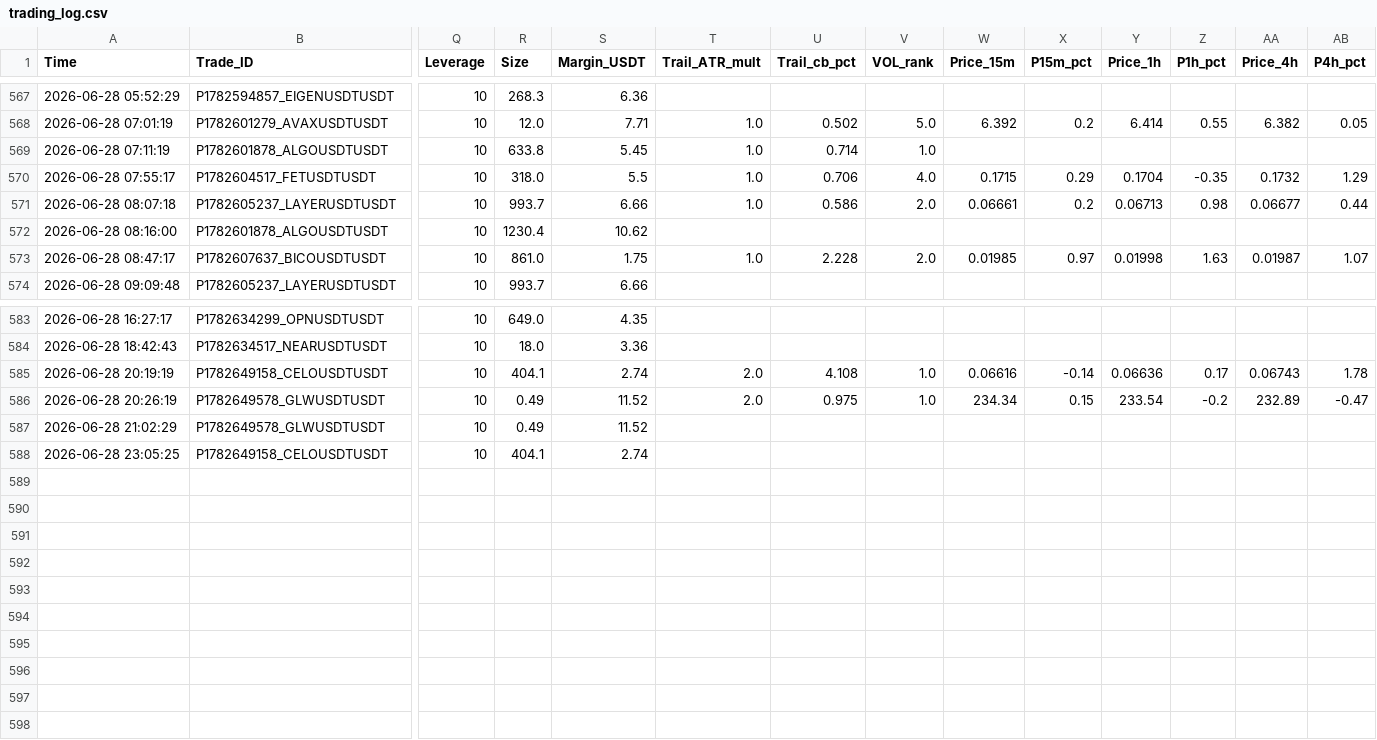
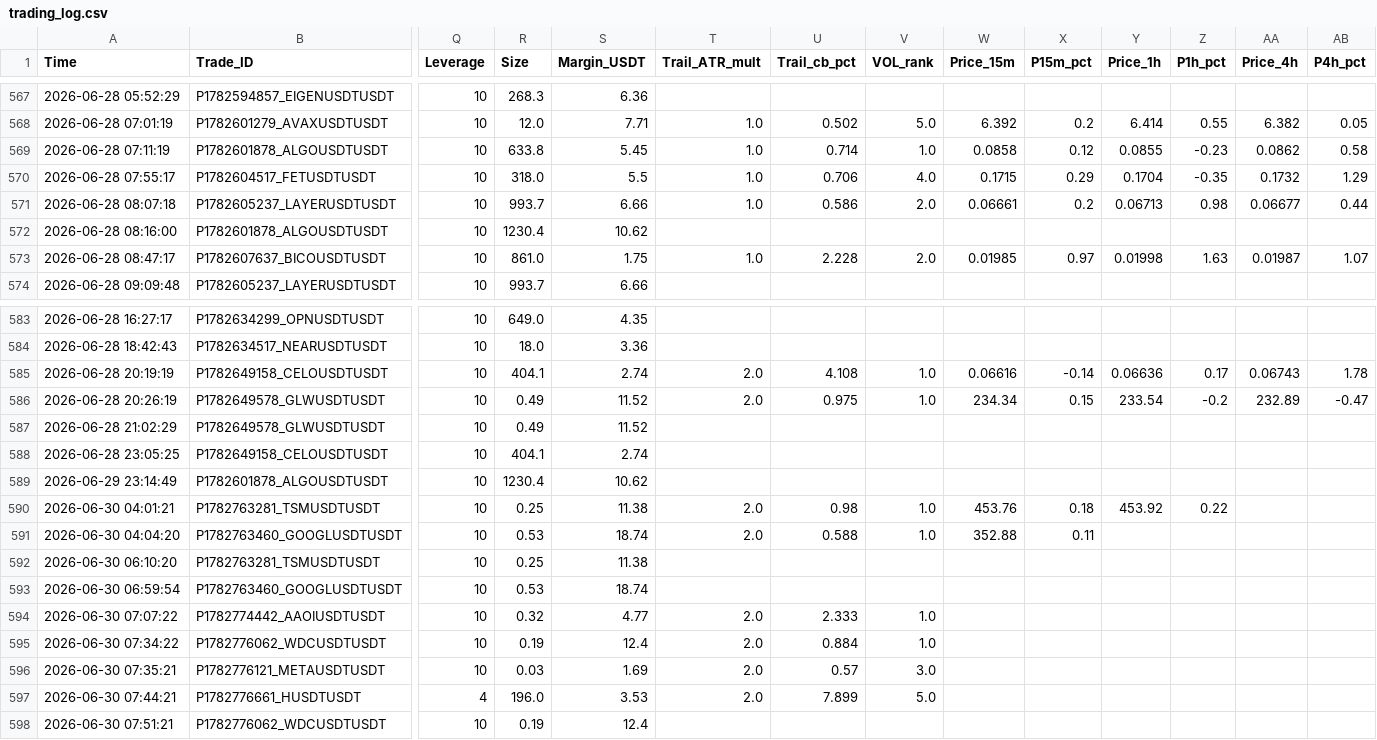
Before and after one commit to kildf1962/-, a CSV file: logs/trading_log.csv, drawn as a sheet; only a part is shown, gaps mark what is left out; rows hold the shown columns only; the diff names each change by its address in the sheet, - before the commit and + after, or states it on an @@ line.

Commit message:
backup 2026-06-29

```diff
--- a/logs/trading_log.csv
+++ b/logs/trading_log.csv
-W569 (Price_15m): (empty)
+W569 (Price_15m): 0.0858
-X569 (P15m_pct): (empty)
+X569 (P15m_pct): 0.12
-Y569 (Price_1h): (empty)
+Y569 (Price_1h): 0.0855
-Z569 (P1h_pct): (empty)
+Z569 (P1h_pct): -0.23
-AA569 (Price_4h): (empty)
+AA569 (Price_4h): 0.0862
-AB569 (P4h_pct): (empty)
+AB569 (P4h_pct): 0.58
+row 589: 2026-06-29 23:14:49 | P1782601878_ALGOUSDTUSDT | 10 | 1230.4 | 10.62
+row 590: 2026-06-30 04:01:21 | P1782763281_TSMUSDTUSDT | 10 | 0.25 | 11.38 | 2.0 | 0.98 | 1.0 | 453.76 | 0.18 | 453.92 | 0.22
+row 591: 2026-06-30 04:04:20 | P1782763460_GOOGLUSDTUSDT | 10 | 0.53 | 18.74 | 2.0 | 0.588 | 1.0 | 352.88 | 0.11
+row 592: 2026-06-30 06:10:20 | P1782763281_TSMUSDTUSDT | 10 | 0.25 | 11.38
+row 593: 2026-06-30 06:59:54 | P1782763460_GOOGLUSDTUSDT | 10 | 0.53 | 18.74
+row 594: 2026-06-30 07:07:22 | P1782774442_AAOIUSDTUSDT | 10 | 0.32 | 4.77 | 2.0 | 2.333 | 1.0
+row 595: 2026-06-30 07:34:22 | P1782776062_WDCUSDTUSDT | 10 | 0.19 | 12.4 | 2.0 | 0.884 | 1.0
+row 596: 2026-06-30 07:35:21 | P1782776121_METAUSDTUSDT | 10 | 0.03 | 1.69 | 2.0 | 0.57 | 3.0
+row 597: 2026-06-30 07:44:21 | P1782776661_HUSDTUSDT | 4 | 196.0 | 3.53 | 2.0 | 7.899 | 5.0
+row 598: 2026-06-30 07:51:21 | P1782776062_WDCUSDTUSDT | 10 | 0.19 | 12.4
```
